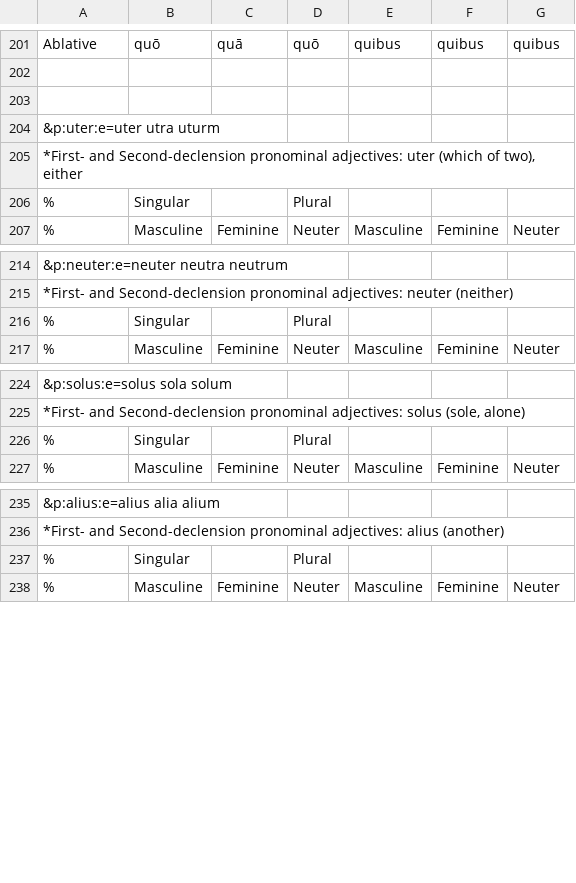
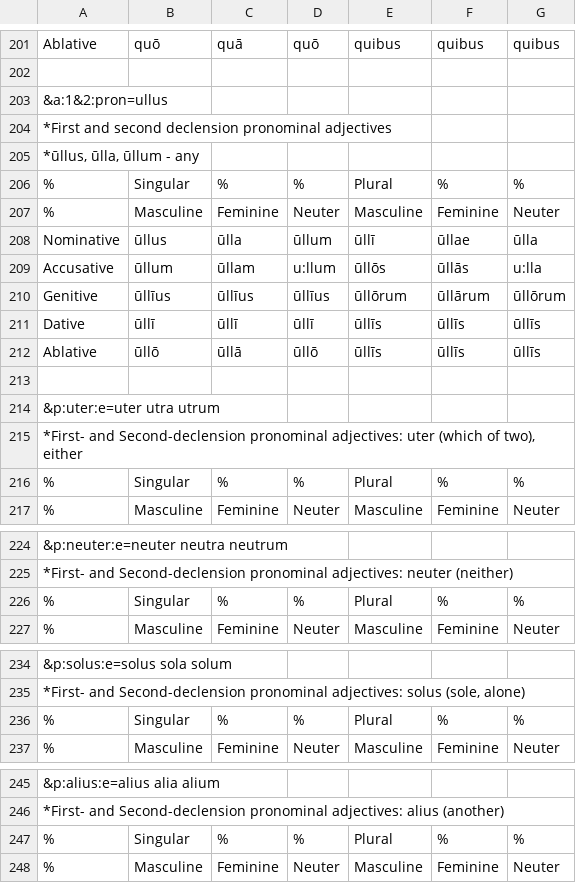
Before and after one commit to eccomaggio/python, a CSV file: latin/create_lookups/pronouns.csv, drawn as a sheet; only a part is shown, gaps mark what is left out; removed rows and columns are numbered as before the commit, all else as after; the diff covers the shown part only; the diff names each change by its address in the sheet, - before the commit and + after, or states it on an @@ line.

Commit message:
textual corrections to tables; added reference to db inside result class

```diff
--- a/latin/create_lookups/pronouns.csv
+++ b/latin/create_lookups/pronouns.csv
+row 203: &a:1&2:pron=ullus
+row 204: *First and second declension pronominal adjectives
+row 205: *ūllus, ūlla, ūllum - any
+row 206: % | Singular | % | % | Plural | % | %
+row 207: % | Masculine | Feminine | Neuter | Masculine | Feminine | Neuter
+row 208: Nominative | ūllus | ūlla | ūllum | ūllī | ūllae | ūlla
+row 209: Accusative | ūllum | ūllam | u:llum | ūllōs | ūllās | u:lla
+row 210: Genitive | ūllīus | ūllīus | ūllīus | ūllōrum | ūllārum | ūllōrum
+row 211: Dative | ūllī | ūllī | ūllī | ūllīs | ūllīs | ūllīs
+row 212: Ablative | ūllō | ūllā | ūllō | ūllīs | ūllīs | ūllīs
-A214: &p:uter:e=uter utra uturm
+A214: &p:uter:e=uter utra utrum
-row 206: % | Singular |  | Plural
+row 216: % | Singular | % | % | Plural | % | %
-row 216: % | Singular |  | Plural
+row 226: % | Singular | % | % | Plural | % | %
-row 226: % | Singular |  | Plural
+row 236: % | Singular | % | % | Plural | % | %
-row 237: % | Singular |  | Plural
+row 247: % | Singular | % | % | Plural | % | %
```
Also changed, not shown: 2 added rows and 2 removed rows elsewhere in this file, latin/create_lookups/adjectives.csv, latin/create_lookups/nouns.csv, 7 other files.
